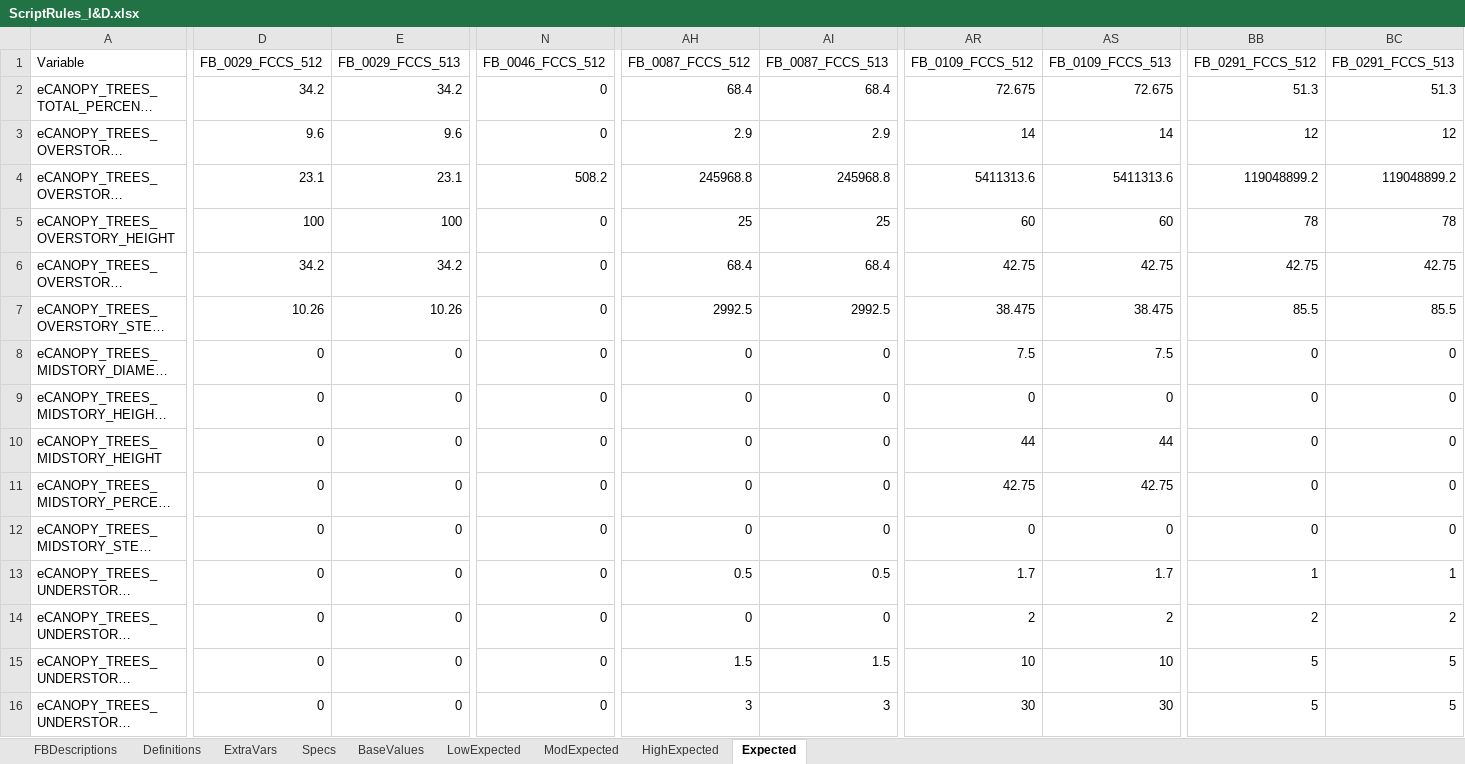
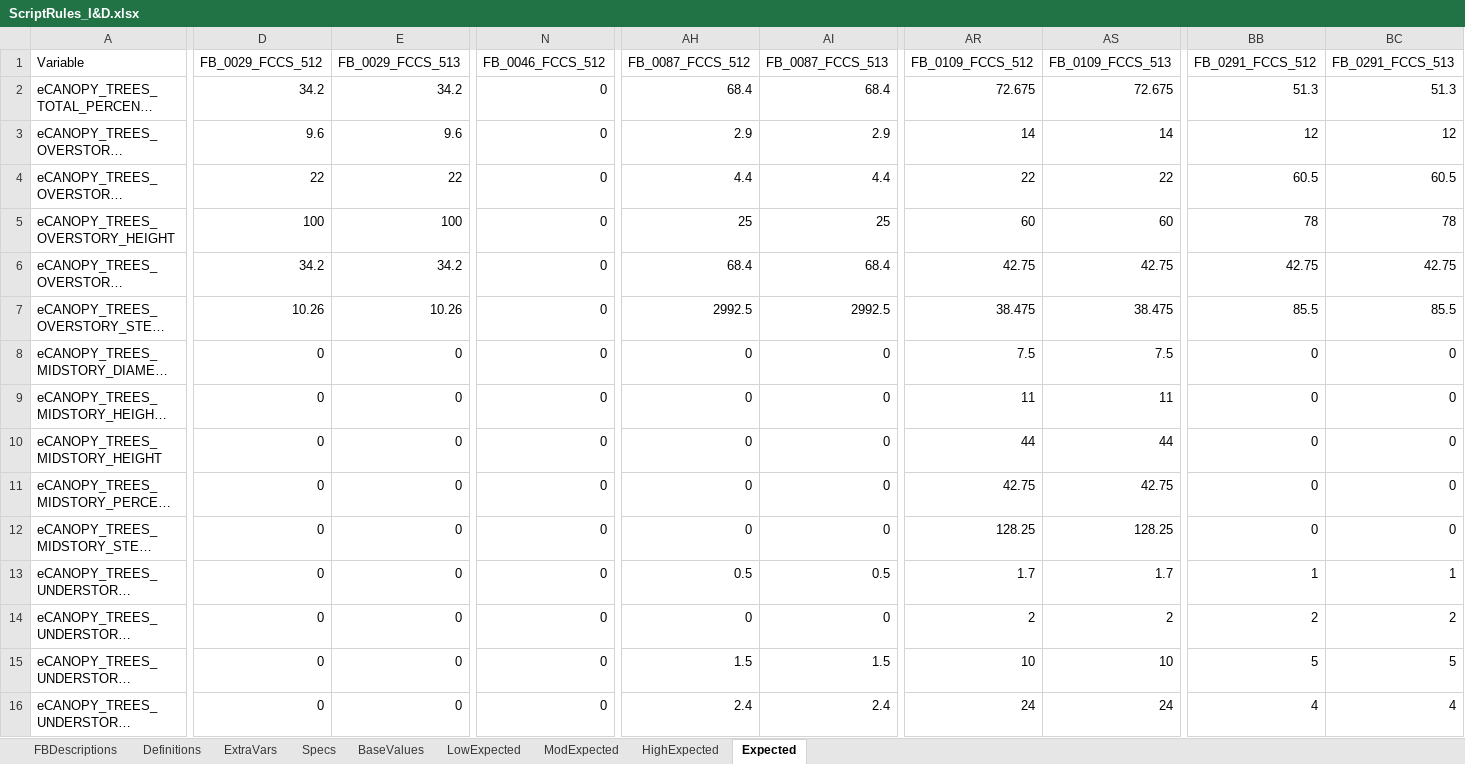
Before and after one commit to pnwairfire/fera-landfiredisturbance, an Excel workbook: specifications/ScriptRules_I&D.xlsx, sheet Expected, drawn as a sheet; only a part is shown, gaps mark what is left out; long unchanged cells end in …; values as stored, in another font and other column widths than the file's, no borders; the diff covers the shown part only; the diff names each change by its address in the sheet, - before the commit and + after, or states it on an @@ line.

Commit message:
Added LF disturbance scripts, expected values and documentation

```diff
--- a/specifications/ScriptRules_I&D.xlsx (sheet Expected)
+++ b/specifications/ScriptRules_I&D.xlsx (sheet Expected)
-D4 (FB_0029_FCCS_512): 23.1
+D4 (FB_0029_FCCS_512): 22
-E4 (FB_0029_FCCS_513): 23.1
+E4 (FB_0029_FCCS_513): 22
-N4 (FB_0046_FCCS_512): 508.2
+N4 (FB_0046_FCCS_512): 0
-AH4 (FB_0087_FCCS_512): 245968.8
+AH4 (FB_0087_FCCS_512): 4.4
-AI4 (FB_0087_FCCS_513): 245968.8
+AI4 (FB_0087_FCCS_513): 4.4
-AR4 (FB_0109_FCCS_512): 5411313.6
+AR4 (FB_0109_FCCS_512): 22
-AS4 (FB_0109_FCCS_513): 5411313.6
+AS4 (FB_0109_FCCS_513): 22
-BB4 (FB_0291_FCCS_512): 119048899.2
+BB4 (FB_0291_FCCS_512): 60.5
-BC4 (FB_0291_FCCS_513): 119048899.2
+BC4 (FB_0291_FCCS_513): 60.5
-AR9 (FB_0109_FCCS_512): 0
+AR9 (FB_0109_FCCS_512): 11
-AS9 (FB_0109_FCCS_513): 0
+AS9 (FB_0109_FCCS_513): 11
-AR12 (FB_0109_FCCS_512): 0
+AR12 (FB_0109_FCCS_512): 128.25
-AS12 (FB_0109_FCCS_513): 0
+AS12 (FB_0109_FCCS_513): 128.25
-AH16 (FB_0087_FCCS_512): 3
+AH16 (FB_0087_FCCS_512): 2.4
-AI16 (FB_0087_FCCS_513): 3
+AI16 (FB_0087_FCCS_513): 2.4
-AR16 (FB_0109_FCCS_512): 30
+AR16 (FB_0109_FCCS_512): 24
-AS16 (FB_0109_FCCS_513): 30
+AS16 (FB_0109_FCCS_513): 24
-BB16 (FB_0291_FCCS_512): 5
+BB16 (FB_0291_FCCS_512): 4
-BC16 (FB_0291_FCCS_513): 5
+BC16 (FB_0291_FCCS_513): 4
```
Also changed, not shown: 48 edited cells elsewhere in this sheet, sheet HighExpected, sheet LowExpected, sheet Specs, sheet ModExpected, formulas that keep their value, hidden cells, 27 other files.
